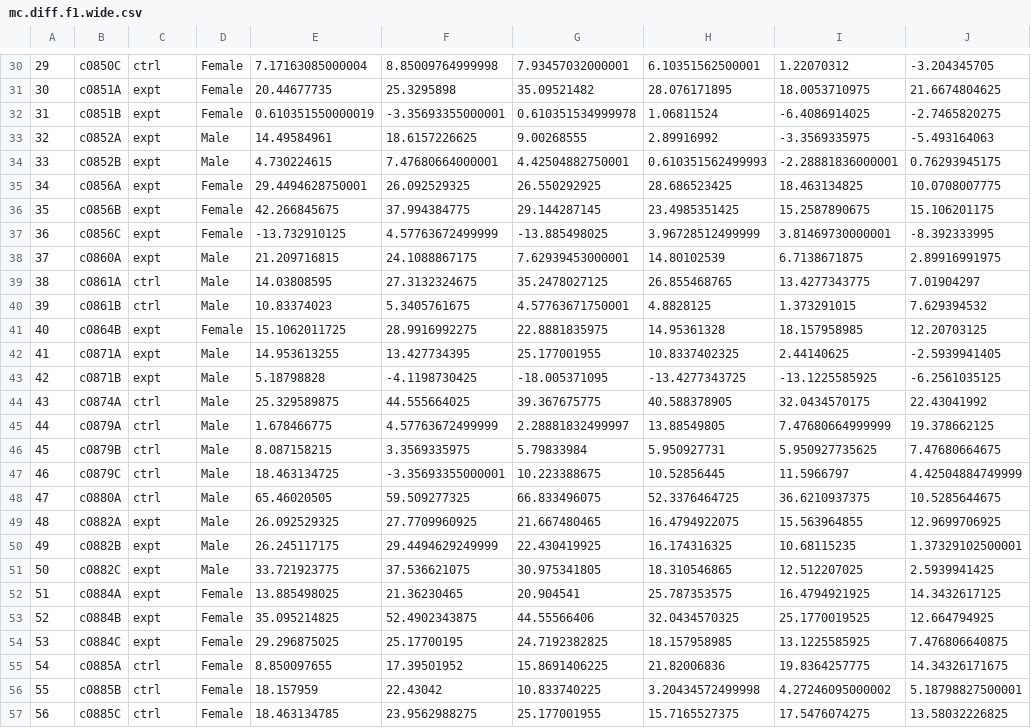
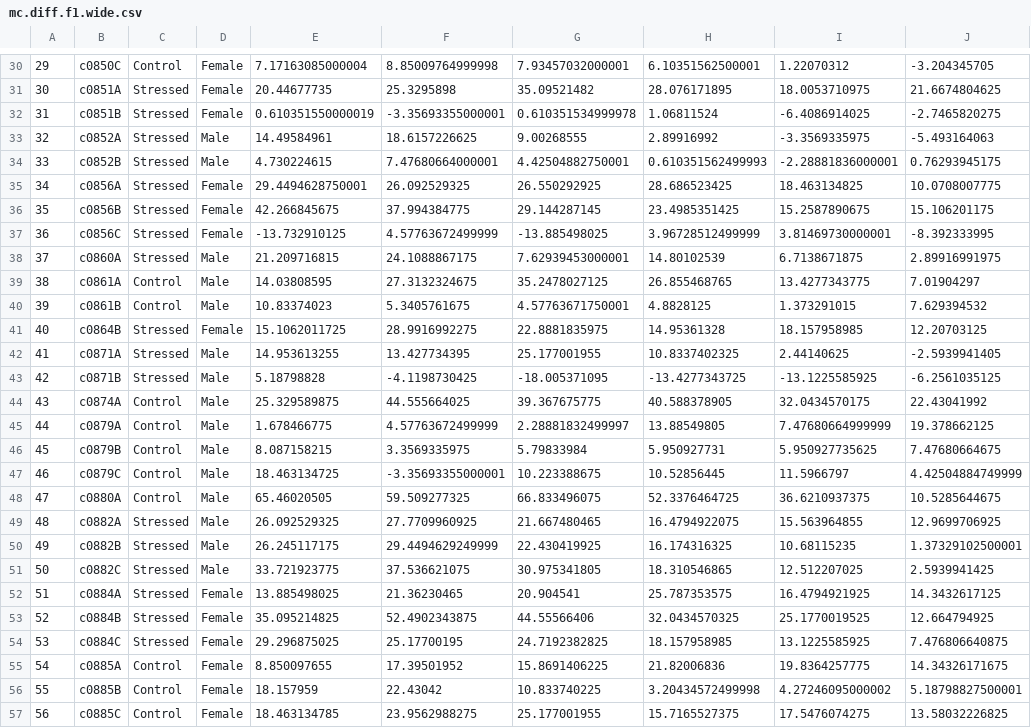
Before and after one commit to kmoran10/Project-CSIS-Ephys, a CSV file: rawdata/mc.diff.f1.wide.csv, drawn as a sheet; only a part is shown, gaps mark what is left out; the diff covers the shown part only; the diff names each change by its address in the sheet, - before the commit and + after, or states it on an @@ line.

```diff
--- a/rawdata/mc.diff.f1.wide.csv
+++ b/rawdata/mc.diff.f1.wide.csv
-C30: ctrl
+C30: Control
-C31:C38: expt
+C31:C38: Stressed
-C39:C40: ctrl
+C39:C40: Control
-C41:C43: expt
+C41:C43: Stressed
-C44:C48: ctrl
+C44:C48: Control
-C49:C54: expt
+C49:C54: Stressed
-C55:C57: ctrl
+C55:C57: Control
```
Also changed, not shown: 35 edited cells elsewhere in this file, rawdata/mc.diff.f1.long.csv, 12 other files.
